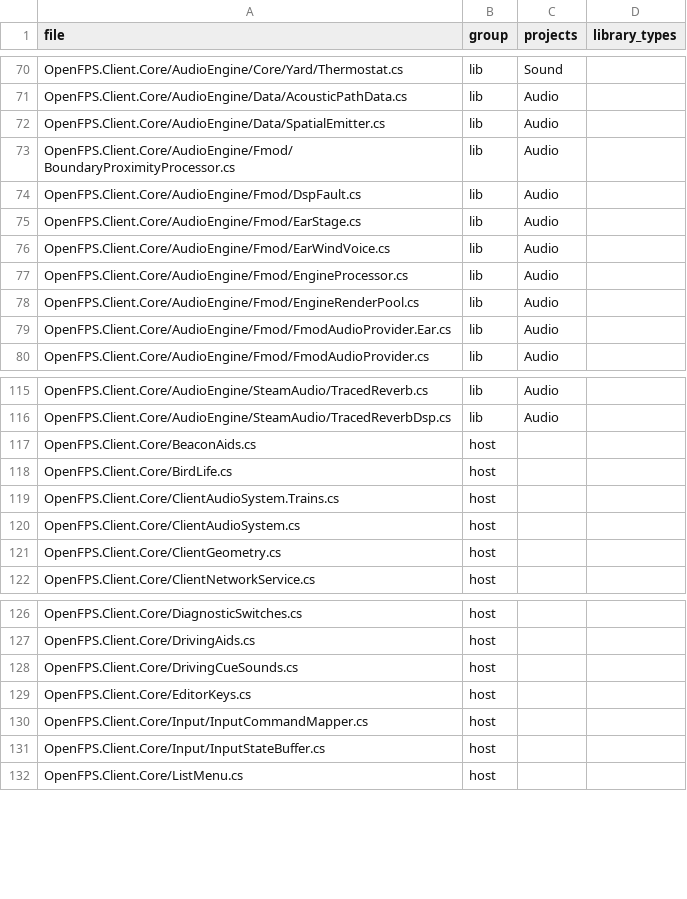
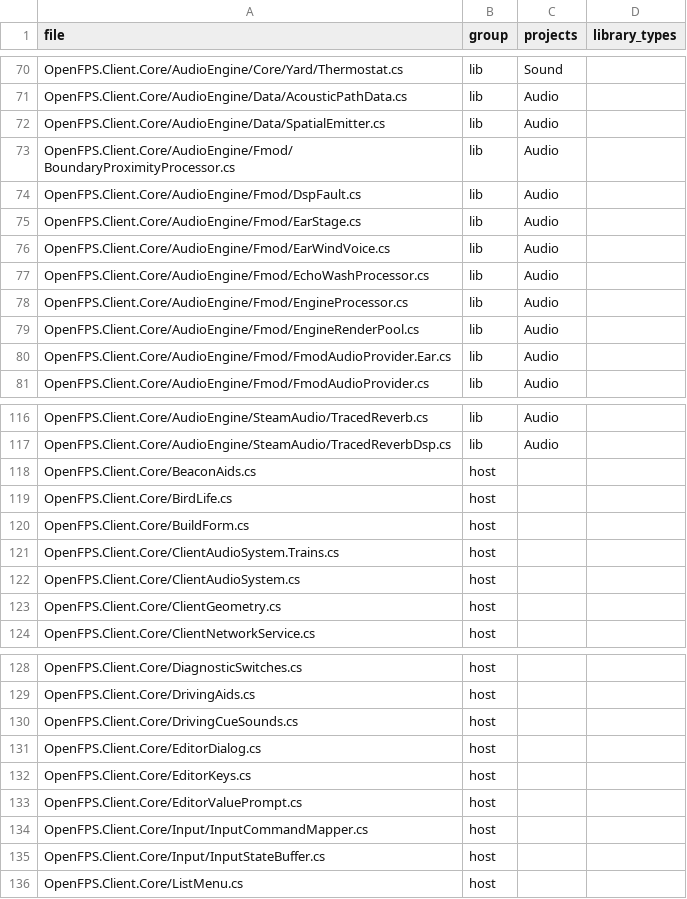
Before and after one commit to churst90/open-fps, a TSV file: OpenFPS.Tests/LibraryBoundary/files.tsv, drawn as a sheet; only a part is shown, gaps mark what is left out; the diff names each change by its address in the sheet, - before the commit and + after, or states it on an @@ line.

```diff
--- a/OpenFPS.Tests/LibraryBoundary/files.tsv
+++ b/OpenFPS.Tests/LibraryBoundary/files.tsv
+row 77: OpenFPS.Client.Core/AudioEngine/Fmod/EchoWashProcessor.cs | lib | Audio
+row 120: OpenFPS.Client.Core/BuildForm.cs | host
+row 131: OpenFPS.Client.Core/EditorDialog.cs | host
+row 133: OpenFPS.Client.Core/EditorValuePrompt.cs | host
```
